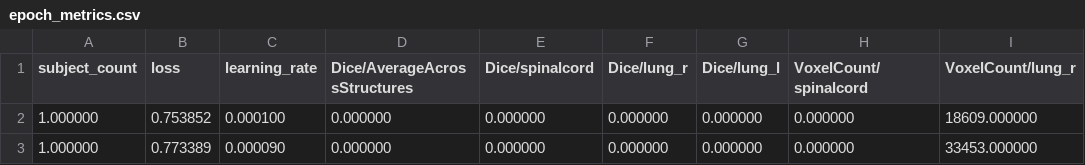
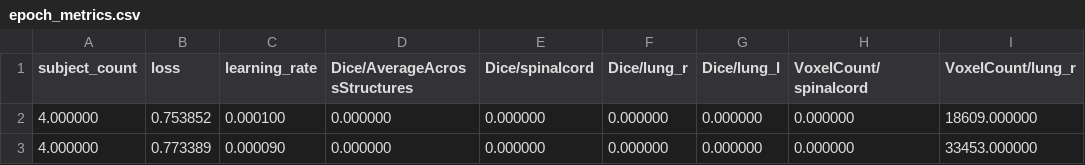
Before and after one commit to microsoft/InnerEye-DeepLearning, a CSV file: RegressionTestResults/PR_Train2Nodes/OUTPUT/Train/epoch_metrics.csv, drawn as a sheet; only a part is shown; the diff names each change by its address in the sheet, - before the commit and + after, or states it on an @@ line.

Commit message:
Update expected number of subjects

```diff
--- a/RegressionTestResults/PR_Train2Nodes/OUTPUT/Train/epoch_metrics.csv
+++ b/RegressionTestResults/PR_Train2Nodes/OUTPUT/Train/epoch_metrics.csv
-A2:A3 (subject_count): 1.000000
+A2:A3 (subject_count): 4.000000
```
Also changed, not shown: RegressionTestResults/PR_Train2Nodes/OUTPUT/Val/epoch_metrics.csv, RegressionTestResults/PR_TrainEnsemble/OUTPUT/Train/epoch_metrics.csv, 1 other file.
